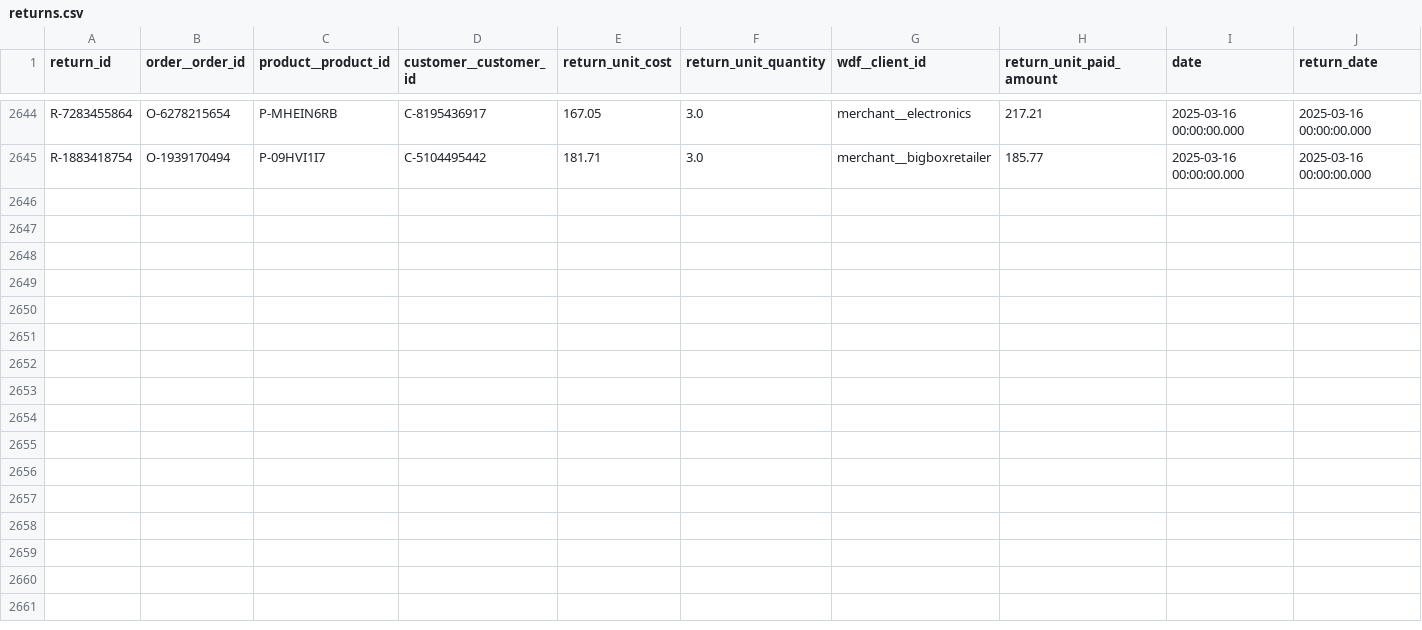
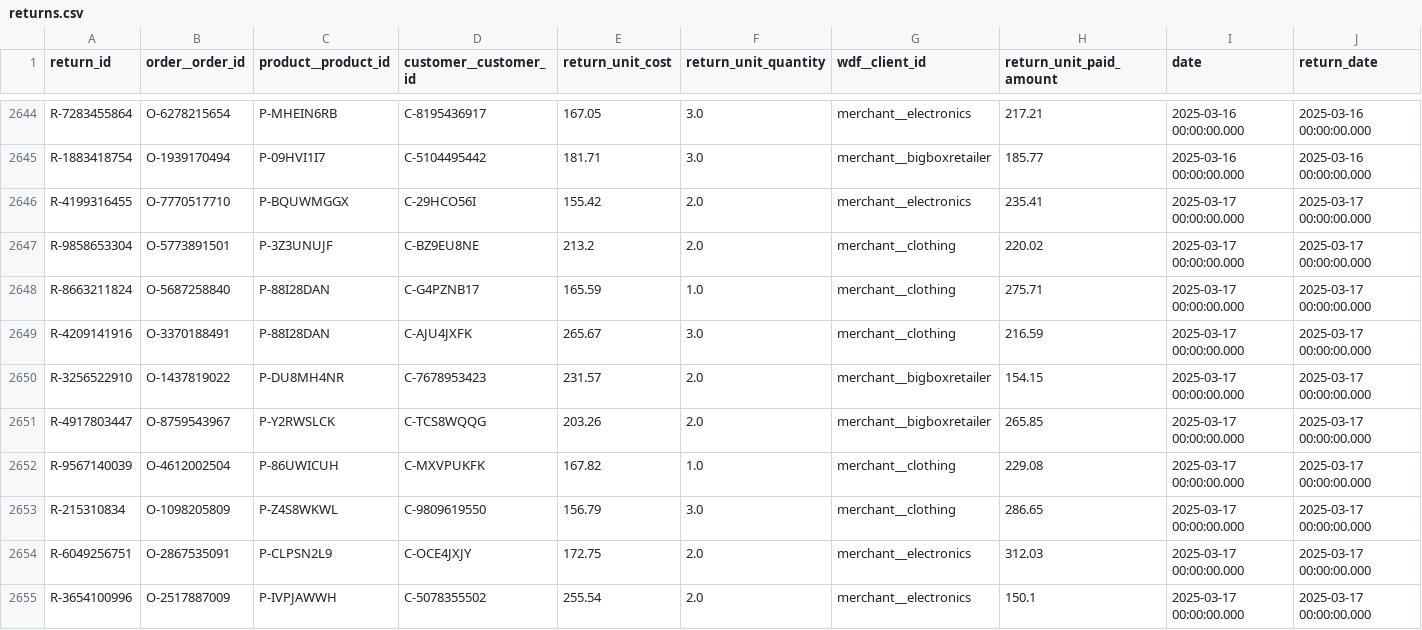
Before and after one commit to janpansky/demo_data, a CSV file: data/returns.csv, drawn as a sheet; only a part is shown, gaps mark what is left out; the diff names each change by its address in the sheet, - before the commit and + after, or states it on an @@ line.

```diff
--- a/data/returns.csv
+++ b/data/returns.csv
+row 2646: R-4199316455 | O-7770517710 | P-BQUWMGGX | C-29HCO56I | 155.42 | 2.0 | merchant__electronics | 235.41 | 2025-03-17 00:00:00.000 | 2025-03-17 00:00:00.000
+row 2647: R-9858653304 | O-5773891501 | P-3Z3UNUJF | C-BZ9EU8NE | 213.2 | 2.0 | merchant__clothing | 220.02 | 2025-03-17 00:00:00.000 | 2025-03-17 00:00:00.000
+row 2648: R-8663211824 | O-5687258840 | P-88I28DAN | C-G4PZNB17 | 165.59 | 1.0 | merchant__clothing | 275.71 | 2025-03-17 00:00:00.000 | 2025-03-17 00:00:00.000
+row 2649: R-4209141916 | O-3370188491 | P-88I28DAN | C-AJU4JXFK | 265.67 | 3.0 | merchant__clothing | 216.59 | 2025-03-17 00:00:00.000 | 2025-03-17 00:00:00.000
+row 2650: R-3256522910 | O-1437819022 | P-DU8MH4NR | C-7678953423 | 231.57 | 2.0 | merchant__bigboxretailer | 154.15 | 2025-03-17 00:00:00.000 | 2025-03-17 00:00:00.000
+row 2651: R-4917803447 | O-8759543967 | P-Y2RWSLCK | C-TCS8WQQG | 203.26 | 2.0 | merchant__bigboxretailer | 265.85 | 2025-03-17 00:00:00.000 | 2025-03-17 00:00:00.000
+row 2652: R-9567140039 | O-4612002504 | P-86UWICUH | C-MXVPUKFK | 167.82 | 1.0 | merchant__clothing | 229.08 | 2025-03-17 00:00:00.000 | 2025-03-17 00:00:00.000
+row 2653: R-215310834 | O-1098205809 | P-Z4S8WKWL | C-9809619550 | 156.79 | 3.0 | merchant__clothing | 286.65 | 2025-03-17 00:00:00.000 | 2025-03-17 00:00:00.000
+row 2654: R-6049256751 | O-2867535091 | P-CLPSN2L9 | C-OCE4JXJY | 172.75 | 2.0 | merchant__electronics | 312.03 | 2025-03-17 00:00:00.000 | 2025-03-17 00:00:00.000
+row 2655: R-3654100996 | O-2517887009 | P-IVPJAWWH | C-5078355502 | 255.54 | 2.0 | merchant__electronics | 150.1 | 2025-03-17 00:00:00.000 | 2025-03-17 00:00:00.000
```
Also changed, not shown: data/customer.csv, 1 other file.
